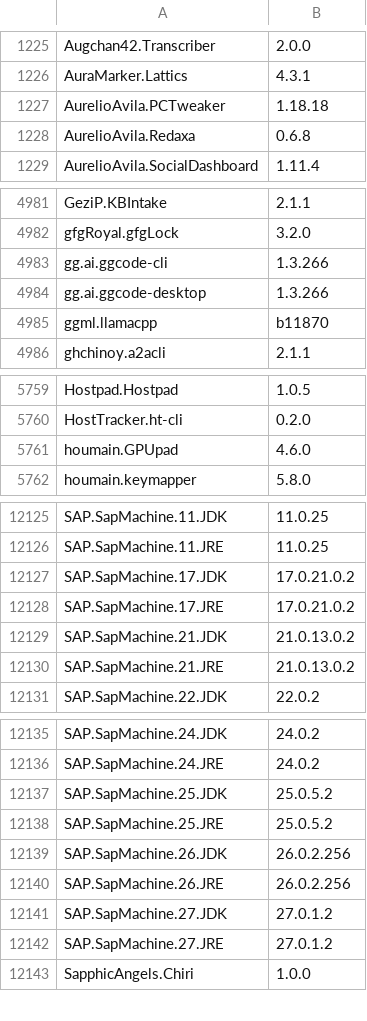
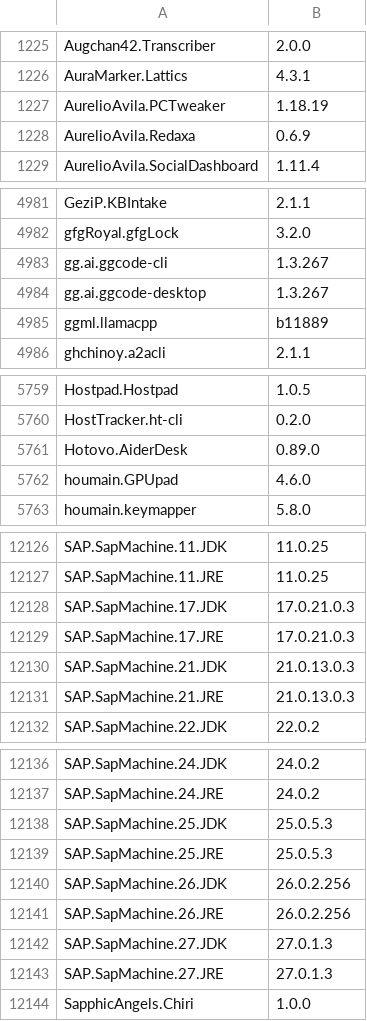
Before and after one commit to NakanoSanku/winget-pkgs-index, a CSV file: index.csv, drawn as a sheet; only a part is shown, gaps mark what is left out; the diff covers the shown part only.

```diff
--- a/index.csv
+++ b/index.csv
@@ -1226,4 +1226,4 @@
 "AuraMarker.Lattics","4.3.1"
-"AurelioAvila.PCTweaker","1.18.18"
-"AurelioAvila.Redaxa","0.6.8"
+"AurelioAvila.PCTweaker","1.18.19"
+"AurelioAvila.Redaxa","0.6.9"
 "AurelioAvila.SocialDashboard","1.11.4"
@@ -4982,5 +4982,5 @@
 "gfgRoyal.gfgLock","3.2.0"
-"gg.ai.ggcode-cli","1.3.266"
-"gg.ai.ggcode-desktop","1.3.266"
-"ggml.llamacpp","b11870"
+"gg.ai.ggcode-cli","1.3.267"
+"gg.ai.ggcode-desktop","1.3.267"
+"ggml.llamacpp","b11889"
 "ghchinoy.a2acli","2.1.1"
@@ -5760,2 +5760,3 @@
 "HostTracker.ht-cli","0.2.0"
+"Hotovo.AiderDesk","0.89.0"
 "houmain.GPUpad","4.6.0"
@@ -12126,6 +12127,6 @@
 "SAP.SapMachine.11.JRE","11.0.25"
-"SAP.SapMachine.17.JDK","17.0.21.0.2"
-"SAP.SapMachine.17.JRE","17.0.21.0.2"
-"SAP.SapMachine.21.JDK","21.0.13.0.2"
-"SAP.SapMachine.21.JRE","21.0.13.0.2"
+"SAP.SapMachine.17.JDK","17.0.21.0.3"
+"SAP.SapMachine.17.JRE","17.0.21.0.3"
+"SAP.SapMachine.21.JDK","21.0.13.0.3"
+"SAP.SapMachine.21.JRE","21.0.13.0.3"
 "SAP.SapMachine.22.JDK","22.0.2"
@@ -12136,8 +12137,8 @@
 "SAP.SapMachine.24.JRE","24.0.2"
-"SAP.SapMachine.25.JDK","25.0.5.2"
-"SAP.SapMachine.25.JRE","25.0.5.2"
+"SAP.SapMachine.25.JDK","25.0.5.3"
+"SAP.SapMachine.25.JRE","25.0.5.3"
 "SAP.SapMachine.26.JDK","26.0.2.256"
 "SAP.SapMachine.26.JRE","26.0.2.256"
-"SAP.SapMachine.27.JDK","27.0.1.2"
-"SAP.SapMachine.27.JRE","27.0.1.2"
+"SAP.SapMachine.27.JDK","27.0.1.3"
+"SAP.SapMachine.27.JRE","27.0.1.3"
 "SapphicAngels.Chiri","1.0.0"
```
Also changed, not shown: 120 edited cells elsewhere in this file, 3 other files.
